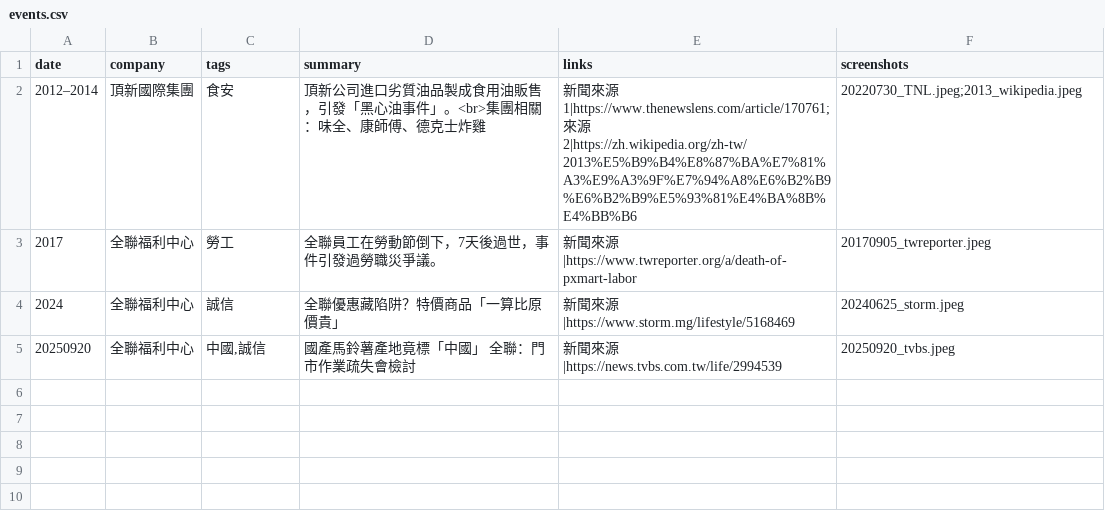
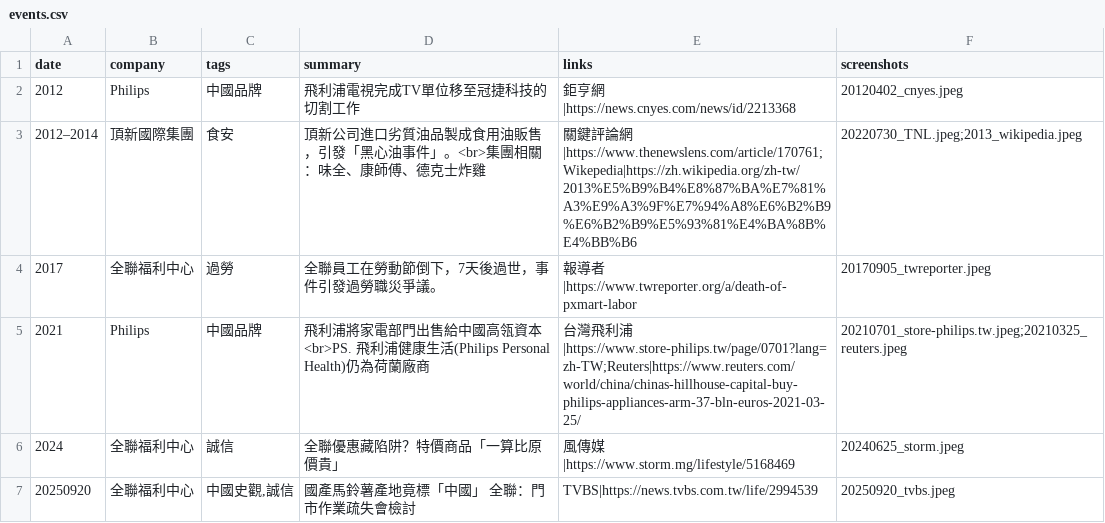
Before and after one commit to nonetw/Record-of-Controversial-Events, a CSV file: data/events.csv, drawn as a sheet.

Commit message:
Update README, add Philips
更新 README、新增 Philips 內容等

```diff
--- a/data/events.csv
+++ b/data/events.csv
@@ -1,5 +1,7 @@
 date,company,tags,summary,links,screenshots
-2012–2014,頂新國際集團,"食安","頂新公司進口劣質油品製成食用油販售，引發「黑心油事件」。<br>集團相關：味全、康師傅、德克士炸雞","新聞來源1|https://www.thenewslens.com/article/170761;來源2|https://zh.wikipedia.org/zh-tw/2013%E5%B9%B4%E8%87%BA%E7%81%A3%E9%A3%9F%E7%94%A8%E6%B2%B9%E6%B2%B9%E5%93%81%E4%BA%8B%E4%BB%B6","20220730_TNL.jpeg;2013_wikipedia.jpeg"
-2017,全聯福利中心,"勞工","全聯員工在勞動節倒下，7天後過世，事件引發過勞職災爭議。","新聞來源|https://www.twreporter.org/a/death-of-pxmart-labor","20170905_twreporter.jpeg"
-2024,全聯福利中心,"誠信","全聯優惠藏陷阱？特價商品「一算比原價貴」","新聞來源|https://www.storm.mg/lifestyle/5168469","20240625_storm.jpeg"
-20250920,全聯福利中心,"中國,誠信","國產馬鈴薯產地竟標「中國」 全聯：門市作業疏失會檢討","新聞來源|https://news.tvbs.com.tw/life/2994539","20250920_tvbs.jpeg"
+2012,Philips,"中國品牌","飛利浦電視完成TV單位移至冠捷科技的切割工作","鉅亨網|https://news.cnyes.com/news/id/2213368","20120402_cnyes.jpeg"
+2012–2014,頂新國際集團,"食安","頂新公司進口劣質油品製成食用油販售，引發「黑心油事件」。<br>集團相關：味全、康師傅、德克士炸雞","關鍵評論網|https://www.thenewslens.com/article/170761;Wikepedia|https://zh.wikipedia.org/zh-tw/2013%E5%B9%B4%E8%87%BA%E7%81%A3%E9%A3%9F%E7%94%A8%E6%B2%B9%E6%B2%B9%E5%93%81%E4%BA%8B%E4%BB%B6","20220730_TNL.jpeg;2013_wikipedia.jpeg"
+2017,全聯福利中心,"過勞","全聯員工在勞動節倒下，7天後過世，事件引發過勞職災爭議。","報導者|https://www.twreporter.org/a/death-of-pxmart-labor","20170905_twreporter.jpeg"
+2021,Philips,"中國品牌","飛利浦將家電部門出售給中國高瓴資本<br>PS. 飛利浦健康生活(Philips Personal Health)仍為荷蘭廠商","台灣飛利浦|https://www.store-philips.tw/page/0701?lang=zh-TW;Reuters|https://www.reuters.com/world/china/chinas-hillhouse-capital-buy-philips-appliances-arm-37-bln-euros-2021-03-25/","20210701_store-philips.tw.jpeg;20210325_reuters.jpeg"
+2024,全聯福利中心,"誠信","全聯優惠藏陷阱？特價商品「一算比原價貴」","風傳媒|https://www.storm.mg/lifestyle/5168469","20240625_storm.jpeg"
+20250920,全聯福利中心,"中國史觀,誠信","國產馬鈴薯產地竟標「中國」 全聯：門市作業疏失會檢討","TVBS|https://news.tvbs.com.tw/life/2994539","20250920_tvbs.jpeg"
```
Also changed, not shown: 7 other files.
